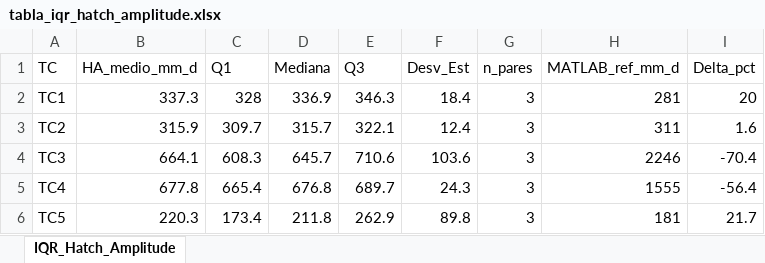
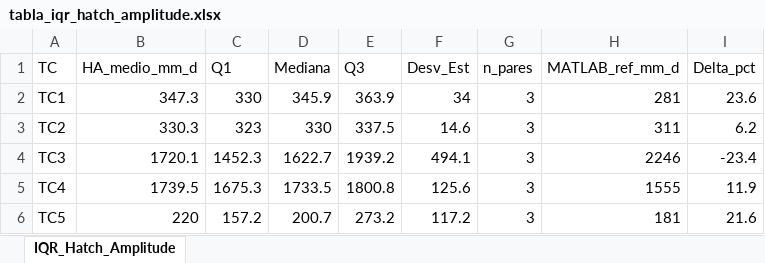
Before and after one commit to FlowHydroTech/Hidrologia-Termocuplas-BH, an Excel workbook: resultados_python/terreno_2026_hatch/datos_terreno/tabla_iqr_hatch_amplitude.xlsx, sheet IQR_Hatch_Amplitude, drawn as a sheet; values as stored, in another font and other column widths than the file's, no borders; the diff names each change by its address in the sheet, - before the commit and + after, or states it on an @@ line.

```diff
--- a/resultados_python/terreno_2026_hatch/datos_terreno/tabla_iqr_hatch_amplitude.xlsx (sheet IQR_Hatch_Amplitude)
+++ b/resultados_python/terreno_2026_hatch/datos_terreno/tabla_iqr_hatch_amplitude.xlsx (sheet IQR_Hatch_Amplitude)
-B2 (HA_medio_mm_d): 337.3
+B2 (HA_medio_mm_d): 347.3
-C2 (Q1): 328
+C2 (Q1): 330
-D2 (Mediana): 336.9
+D2 (Mediana): 345.9
-E2 (Q3): 346.3
+E2 (Q3): 363.9
-F2 (Desv_Est): 18.4
+F2 (Desv_Est): 34
-I2 (Delta_pct): 20
+I2 (Delta_pct): 23.6
-B3 (HA_medio_mm_d): 315.9
+B3 (HA_medio_mm_d): 330.3
-C3 (Q1): 309.7
+C3 (Q1): 323
-D3 (Mediana): 315.7
+D3 (Mediana): 330
-E3 (Q3): 322.1
+E3 (Q3): 337.5
-F3 (Desv_Est): 12.4
+F3 (Desv_Est): 14.6
-I3 (Delta_pct): 1.6
+I3 (Delta_pct): 6.2
-B4 (HA_medio_mm_d): 664.1
+B4 (HA_medio_mm_d): 1720.1
-C4 (Q1): 608.3
+C4 (Q1): 1452.3
-D4 (Mediana): 645.7
+D4 (Mediana): 1622.7
-E4 (Q3): 710.6
+E4 (Q3): 1939.2
-F4 (Desv_Est): 103.6
+F4 (Desv_Est): 494.1
-I4 (Delta_pct): -70.4
+I4 (Delta_pct): -23.4
-B5 (HA_medio_mm_d): 677.8
+B5 (HA_medio_mm_d): 1739.5
-C5 (Q1): 665.4
+C5 (Q1): 1675.3
-D5 (Mediana): 676.8
+D5 (Mediana): 1733.5
-E5 (Q3): 689.7
+E5 (Q3): 1800.8
-F5 (Desv_Est): 24.3
+F5 (Desv_Est): 125.6
-I5 (Delta_pct): -56.4
+I5 (Delta_pct): 11.9
-B6 (HA_medio_mm_d): 220.3
+B6 (HA_medio_mm_d): 220
-C6 (Q1): 173.4
+C6 (Q1): 157.2
-D6 (Mediana): 211.8
+D6 (Mediana): 200.7
-E6 (Q3): 262.9
+E6 (Q3): 273.2
-F6 (Desv_Est): 89.8
+F6 (Desv_Est): 117.2
-I6 (Delta_pct): 21.7
+I6 (Delta_pct): 21.6
```
Also changed, not shown: 56 other files.
